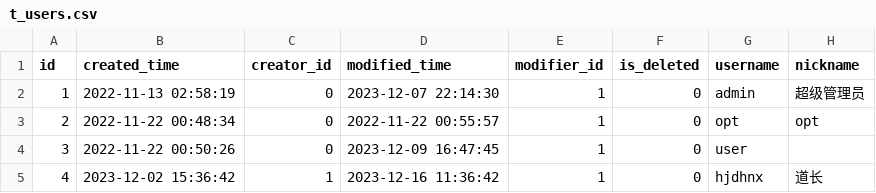
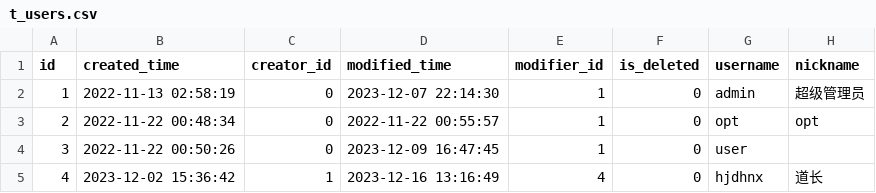
Before and after one commit to meinvtuzai/fastapi_vue, a CSV file: backend/app/db/init_data/t_users.csv, drawn as a sheet; only a part is shown; the diff names each change by its address in the sheet, - before the commit and + after, or states it on an @@ line.

```diff
--- a/backend/app/db/init_data/t_users.csv
+++ b/backend/app/db/init_data/t_users.csv
-D5 (modified_time): 2023-12-16 11:36:42
+D5 (modified_time): 2023-12-16 13:16:49
-E5 (modifier_id): 1
+E5 (modifier_id): 4
```
Also changed, not shown: backend/app/db/init_data/t_job.csv, backend/app/db/init_data/t_role_menu.csv, 3 other files.
